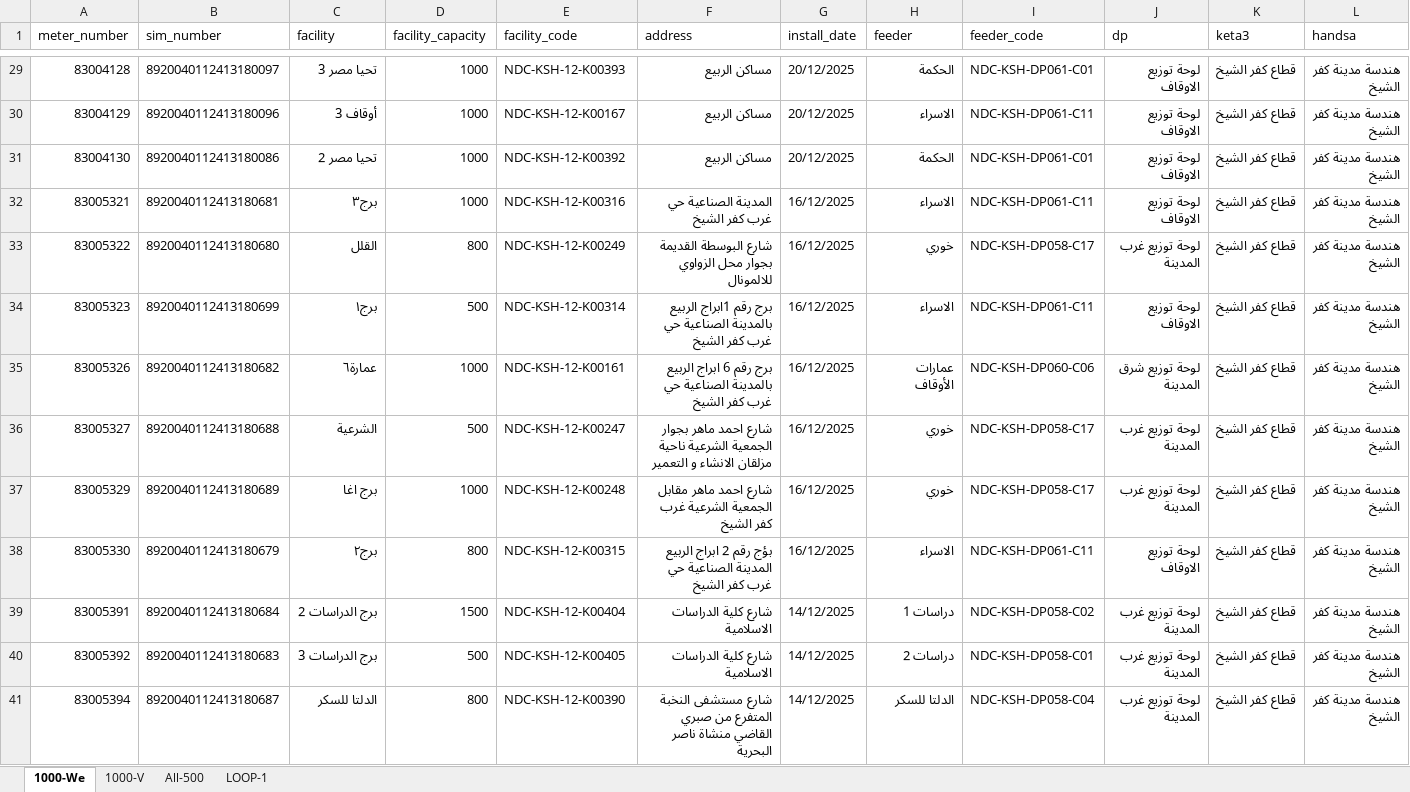
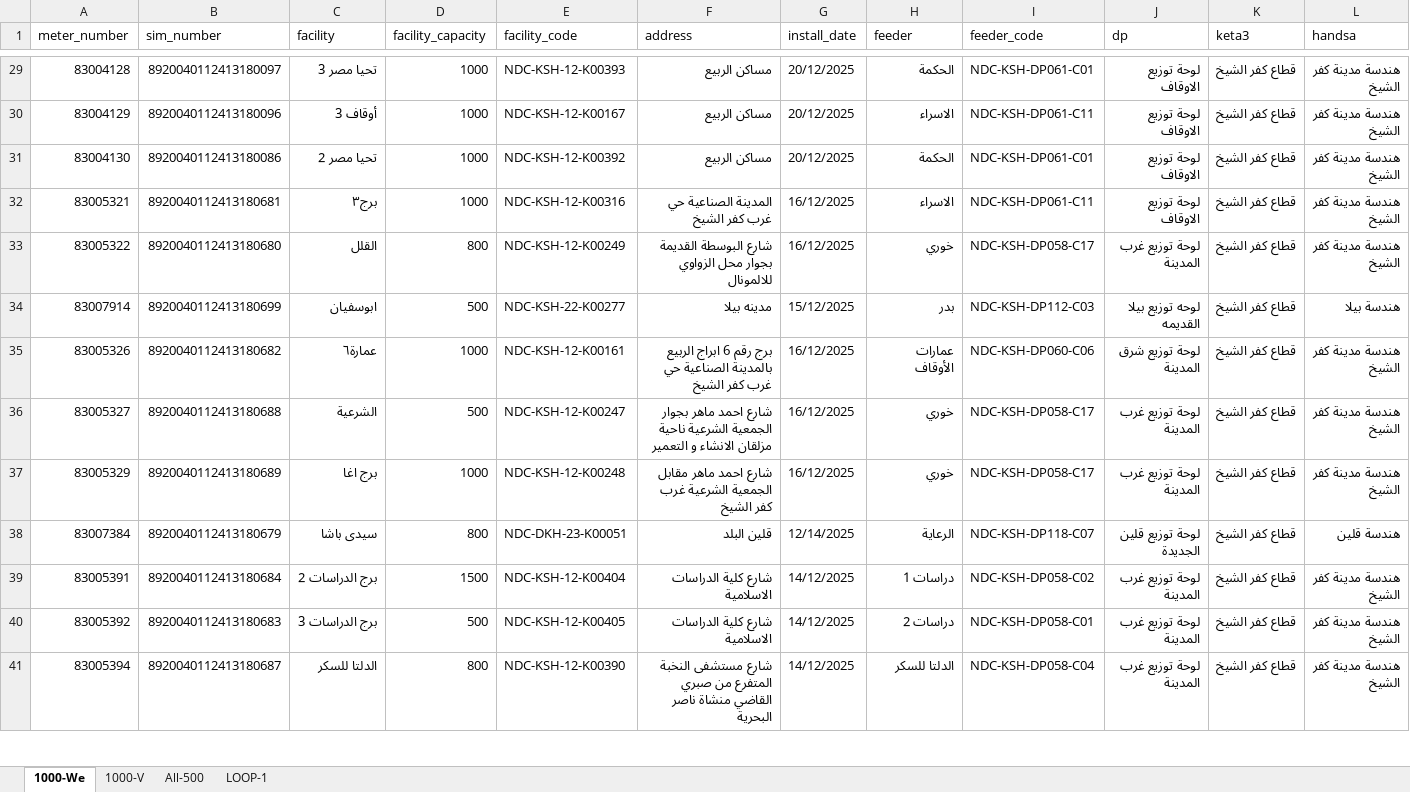
Before and after one commit to merrooo/NDEDC_Production, an Excel workbook: Sources/DP_Uploading_SM_Never_Remove.xlsx, sheet 1000-We, drawn as a sheet; only a part is shown, gaps mark what is left out; values as stored, in another font and other column widths than the file's, no cell formats; conditional formats and table styles not drawn; removed rows and columns are numbered as before the commit, all else as after; rows hold the shown columns only; the diff covers the shown part only; the diff names each change by its address in the sheet, - before the commit and + after, or states it on an @@ line.

```diff
--- a/Sources/DP_Uploading_SM_Never_Remove.xlsx (sheet 1000-We)
+++ b/Sources/DP_Uploading_SM_Never_Remove.xlsx (sheet 1000-We)
-B29 (sim_number): ‌8920040112413180097
+B29 (sim_number): 8920040112413180097
-B30 (sim_number): ‌8920040112413180096
+B30 (sim_number): 8920040112413180096
-B31 (sim_number): ‌8920040112413180086
+B31 (sim_number): 8920040112413180086
-B32 (sim_number): ‌8920040112413180681
+B32 (sim_number): 8920040112413180681
-B33 (sim_number): ‌8920040112413180680
+B33 (sim_number): 8920040112413180680
-row 34: 83005323 | ‌8920040112413180699 | برج١ | 500 | NDC-KSH-12-K00314 | برج رقم 1ابراج الربيع بالمدينة الصناعية حي غرب كفر الشيخ | 16/12/2025 | الاسراء | NDC-KSH-DP061-C11 | لوحة توزيع الاوقاف | قطاع كفر الشيخ | هندسة مدينة كفر الشيخ
+row 34: 83007914 | 8920040112413180699 | ابوسفيان | 500 | NDC-KSH-22-K00277 | مدينه بيلا | 15/12/2025 | بدر | NDC-KSH-DP112-C03 | لوحه توزيع بيلا القديمه | قطاع كفر الشيخ | هندسة بيلا
-B35 (sim_number): ‌8920040112413180682
+B35 (sim_number): 8920040112413180682
-B36 (sim_number): ‌8920040112413180688
+B36 (sim_number): 8920040112413180688
-B37 (sim_number): ‌8920040112413180689
+B37 (sim_number): 8920040112413180689
-row 38: 83005330 | ‌8920040112413180679 | برج٢ | 800 | NDC-KSH-12-K00315 | بؤج رقم 2 ابراج الربيع المدينة الصناعية حي غرب كفر الشيخ | 16/12/2025 | الاسراء | NDC-KSH-DP061-C11 | لوحة توزيع الاوقاف | قطاع كفر الشيخ | هندسة مدينة كفر الشيخ
+row 38: 83007384 | 8920040112413180679 | سيدى باشا | 800 | NDC-DKH-23-K00051 | قلين البلد | 12/14/2025 | الرعاية | ‌NDC-KSH-DP118-C07 | لوحة توزيع قلين الجديدة | قطاع كفر الشيخ | هندسة قلين
-B39 (sim_number): ‌8920040112413180684
+B39 (sim_number): 8920040112413180684
-B40 (sim_number): ‌8920040112413180683
+B40 (sim_number): 8920040112413180683
-B41 (sim_number): ‌8920040112413180687
+B41 (sim_number): 8920040112413180687
```
Also changed, not shown: 5 added rows and 1016 edited cells elsewhere in this sheet, sheet 1000-V, cell formats, 3 other files.
